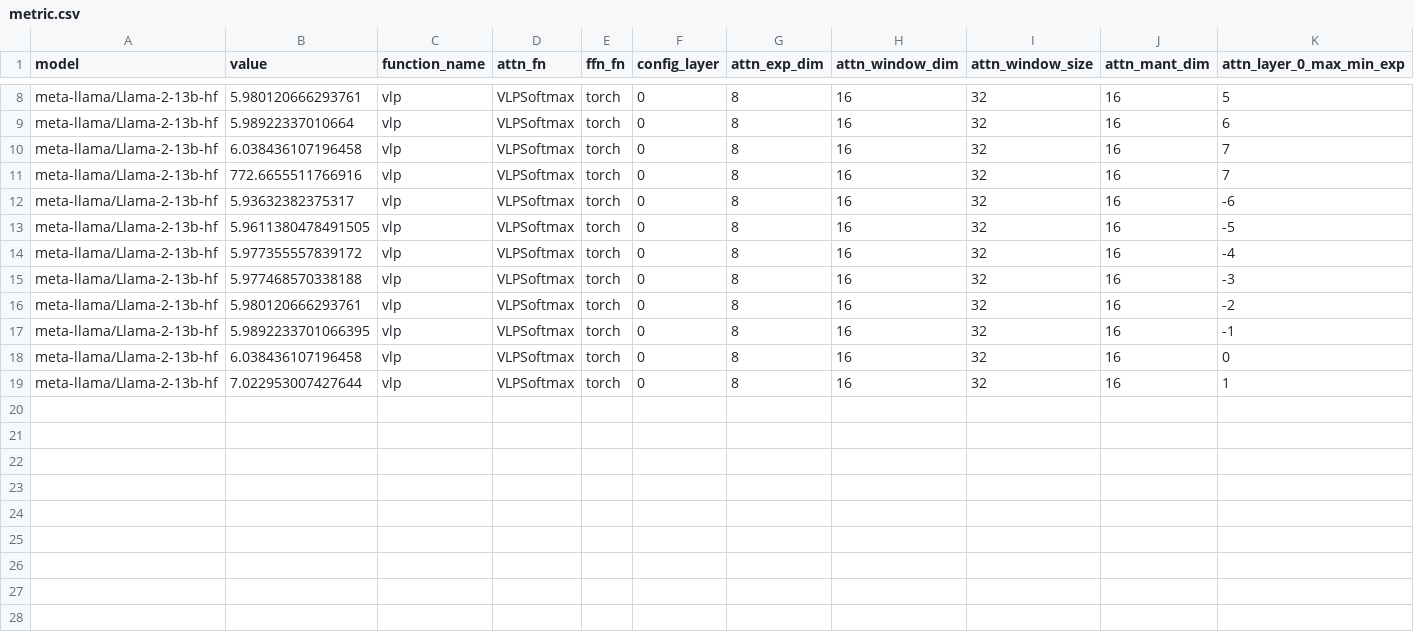
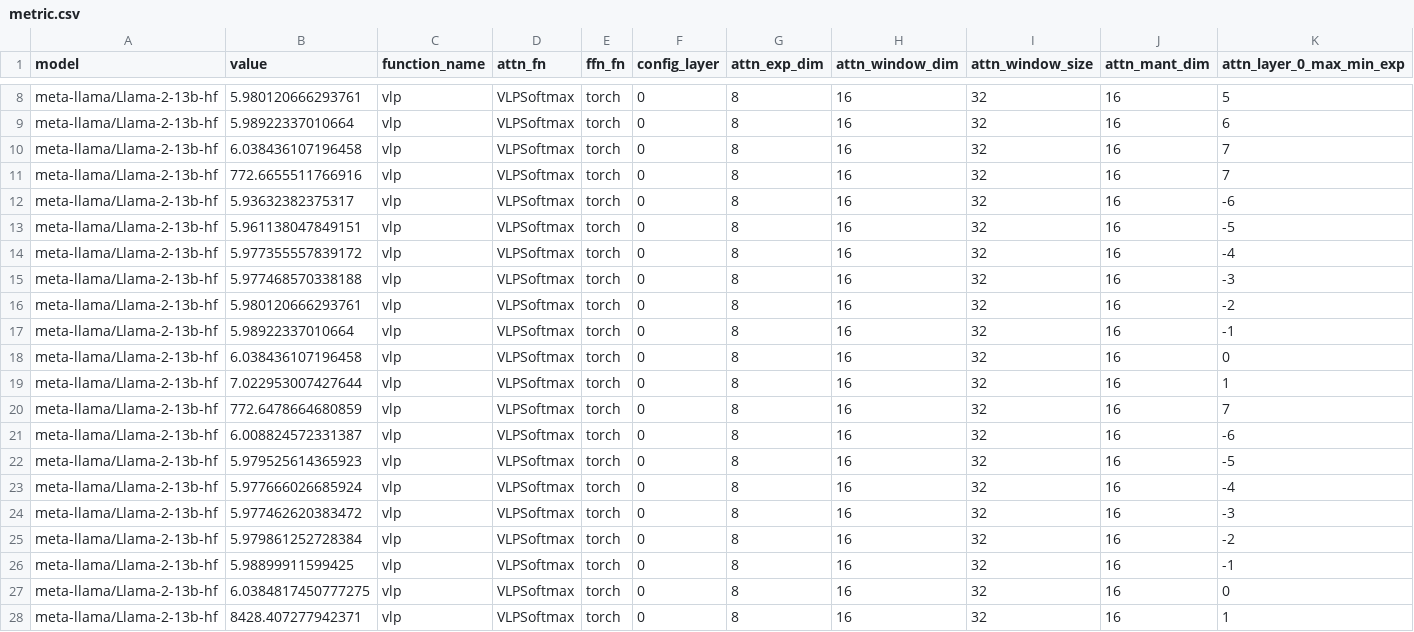
Before and after one commit to UnaryLab/mugi_profiling, a CSV file: output/csv/meta-llama/llama-2-13b-hf/vlp_softmax_layers_llama_2_13b/1/metric.csv, drawn as a sheet; only a part is shown, gaps mark what is left out.

```diff
--- a/output/csv/meta-llama/llama-2-13b-hf/vlp_softmax_layers_llama_2_13b/1/metric.csv
+++ b/output/csv/meta-llama/llama-2-13b-hf/vlp_softmax_layers_llama_2_13b/1/metric.csv
@@ -12,3 +12,3 @@ meta-llama/Llama-2-13b-hf,772.6655511766916,vlp,VLPSoftmax,torch,0,8,16,32,16,7
 meta-llama/Llama-2-13b-hf,5.93632382375317,vlp,VLPSoftmax,torch,0,8,16,32,16,-6
-meta-llama/Llama-2-13b-hf,5.9611380478491505,vlp,VLPSoftmax,torch,0,8,16,32,16,-5
+meta-llama/Llama-2-13b-hf,5.961138047849151,vlp,VLPSoftmax,torch,0,8,16,32,16,-5
 meta-llama/Llama-2-13b-hf,5.977355557839172,vlp,VLPSoftmax,torch,0,8,16,32,16,-4
@@ -16,4 +16,13 @@ meta-llama/Llama-2-13b-hf,5.977468570338188,vlp,VLPSoftmax,torch,0,8,16,32,16,-3
 meta-llama/Llama-2-13b-hf,5.980120666293761,vlp,VLPSoftmax,torch,0,8,16,32,16,-2
-meta-llama/Llama-2-13b-hf,5.9892233701066395,vlp,VLPSoftmax,torch,0,8,16,32,16,-1
+meta-llama/Llama-2-13b-hf,5.98922337010664,vlp,VLPSoftmax,torch,0,8,16,32,16,-1
 meta-llama/Llama-2-13b-hf,6.038436107196458,vlp,VLPSoftmax,torch,0,8,16,32,16,0
 meta-llama/Llama-2-13b-hf,7.022953007427644,vlp,VLPSoftmax,torch,0,8,16,32,16,1
+meta-llama/Llama-2-13b-hf,772.6478664680859,vlp,VLPSoftmax,torch,0,8,16,32,16,7
+meta-llama/Llama-2-13b-hf,6.008824572331387,vlp,VLPSoftmax,torch,0,8,16,32,16,-6
+meta-llama/Llama-2-13b-hf,5.979525614365923,vlp,VLPSoftmax,torch,0,8,16,32,16,-5
+meta-llama/Llama-2-13b-hf,5.977666026685924,vlp,VLPSoftmax,torch,0,8,16,32,16,-4
+meta-llama/Llama-2-13b-hf,5.977462620383472,vlp,VLPSoftmax,torch,0,8,16,32,16,-3
+meta-llama/Llama-2-13b-hf,5.979861252728384,vlp,VLPSoftmax,torch,0,8,16,32,16,-2
+meta-llama/Llama-2-13b-hf,5.98899911599425,vlp,VLPSoftmax,torch,0,8,16,32,16,-1
+meta-llama/Llama-2-13b-hf,6.0384817450777275,vlp,VLPSoftmax,torch,0,8,16,32,16,0
+meta-llama/Llama-2-13b-hf,8428.407277942371,vlp,VLPSoftmax,torch,0,8,16,32,16,1
```
Also changed, not shown: 2 other files.
